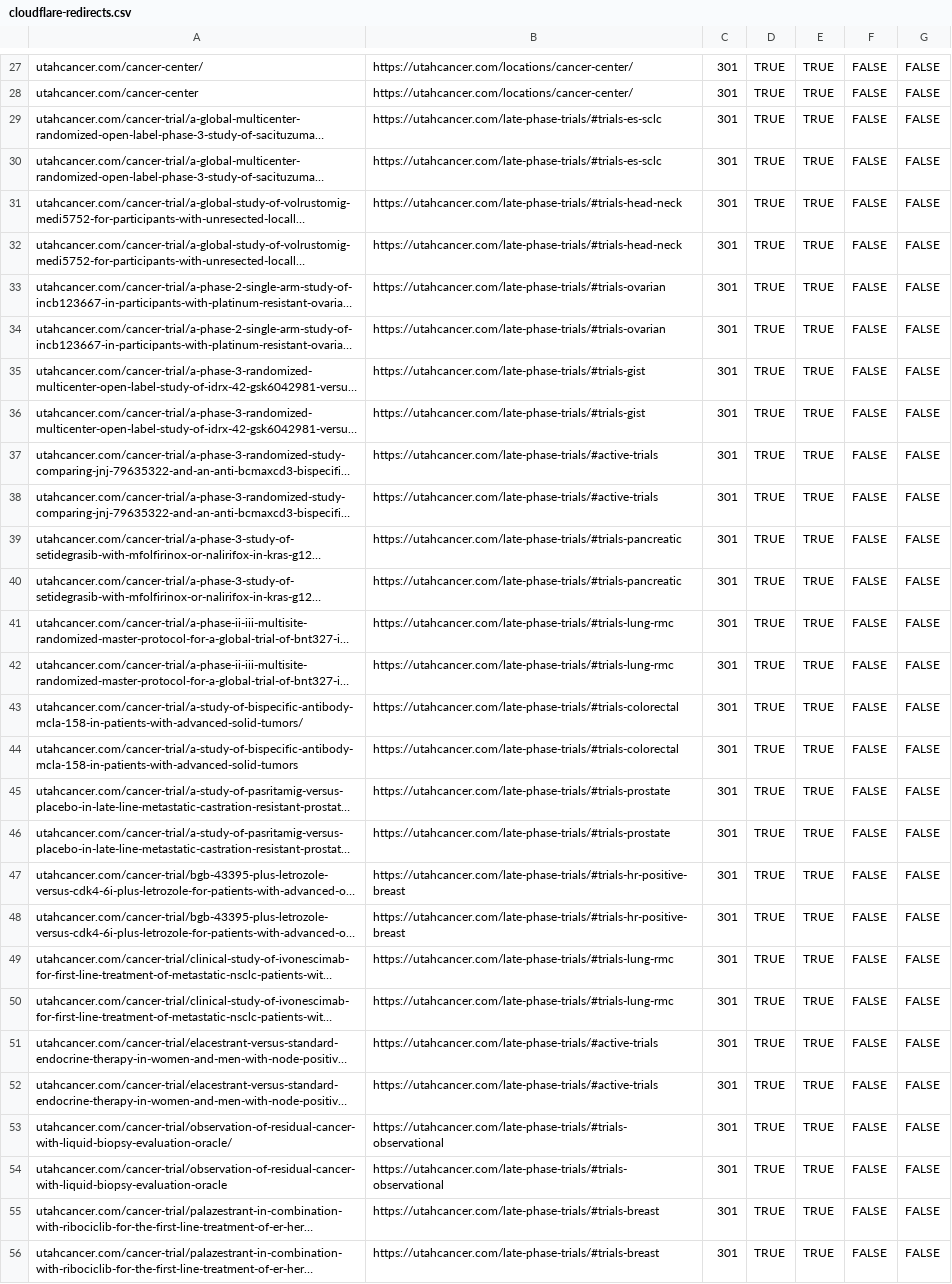
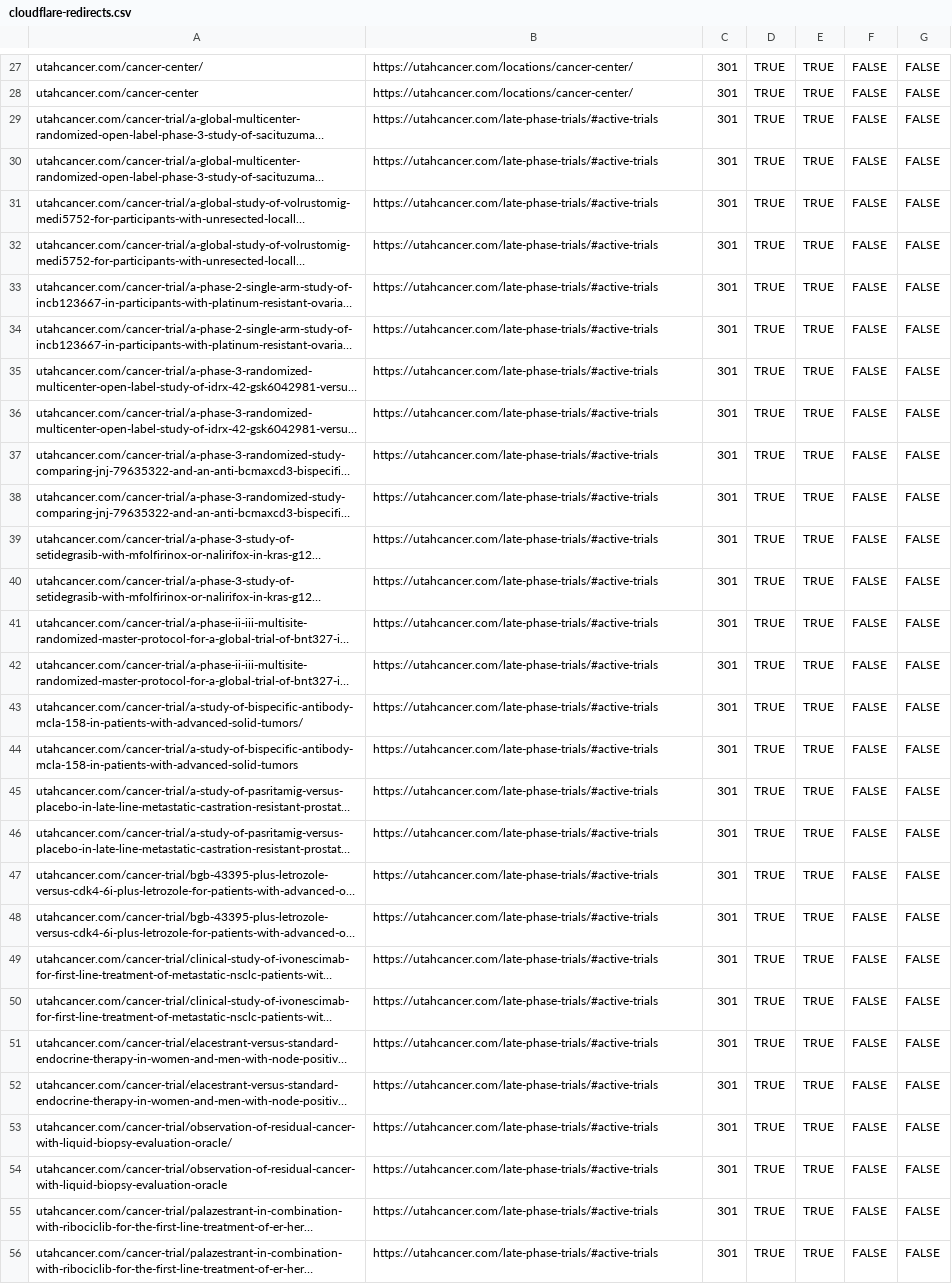
Before and after one commit to Fresh-Concept-Studio/utah-cancer, a CSV file: docs/cloudflare-redirects.csv, drawn as a sheet; only a part is shown, gaps mark what is left out; long unchanged cells end in …; the diff covers the shown part only; the diff names each change by its address in the sheet, - before the commit and + after, or states it on an @@ line.

Commit message:
Manage clinical trials as individual Sanity records

```diff
--- a/docs/cloudflare-redirects.csv
+++ b/docs/cloudflare-redirects.csv
-B29:B30: https://utahcancer.com/late-phase-trials/#trials-es-sclc
+B29:B30: https://utahcancer.com/late-phase-trials/#active-trials
-B31:B32: https://utahcancer.com/late-phase-trials/#trials-head-neck
+B31:B32: https://utahcancer.com/late-phase-trials/#active-trials
-B33:B34: https://utahcancer.com/late-phase-trials/#trials-ovarian
+B33:B34: https://utahcancer.com/late-phase-trials/#active-trials
-B35:B36: https://utahcancer.com/late-phase-trials/#trials-gist
+B35:B36: https://utahcancer.com/late-phase-trials/#active-trials
-B39:B40: https://utahcancer.com/late-phase-trials/#trials-pancreatic
+B39:B40: https://utahcancer.com/late-phase-trials/#active-trials
-B41:B42: https://utahcancer.com/late-phase-trials/#trials-lung-rmc
+B41:B42: https://utahcancer.com/late-phase-trials/#active-trials
-B43:B44: https://utahcancer.com/late-phase-trials/#trials-colorectal
+B43:B44: https://utahcancer.com/late-phase-trials/#active-trials
-B45:B46: https://utahcancer.com/late-phase-trials/#trials-prostate
+B45:B46: https://utahcancer.com/late-phase-trials/#active-trials
-B47:B48: https://utahcancer.com/late-phase-trials/#trials-hr-positive-breast
+B47:B48: https://utahcancer.com/late-phase-trials/#active-trials
-B49:B50: https://utahcancer.com/late-phase-trials/#trials-lung-rmc
+B49:B50: https://utahcancer.com/late-phase-trials/#active-trials
-B53:B54: https://utahcancer.com/late-phase-trials/#trials-observational
+B53:B54: https://utahcancer.com/late-phase-trials/#active-trials
-B55:B56: https://utahcancer.com/late-phase-trials/#trials-breast
+B55:B56: https://utahcancer.com/late-phase-trials/#active-trials
```
Also changed, not shown: 30 edited cells elsewhere in this file, 14 other files.
